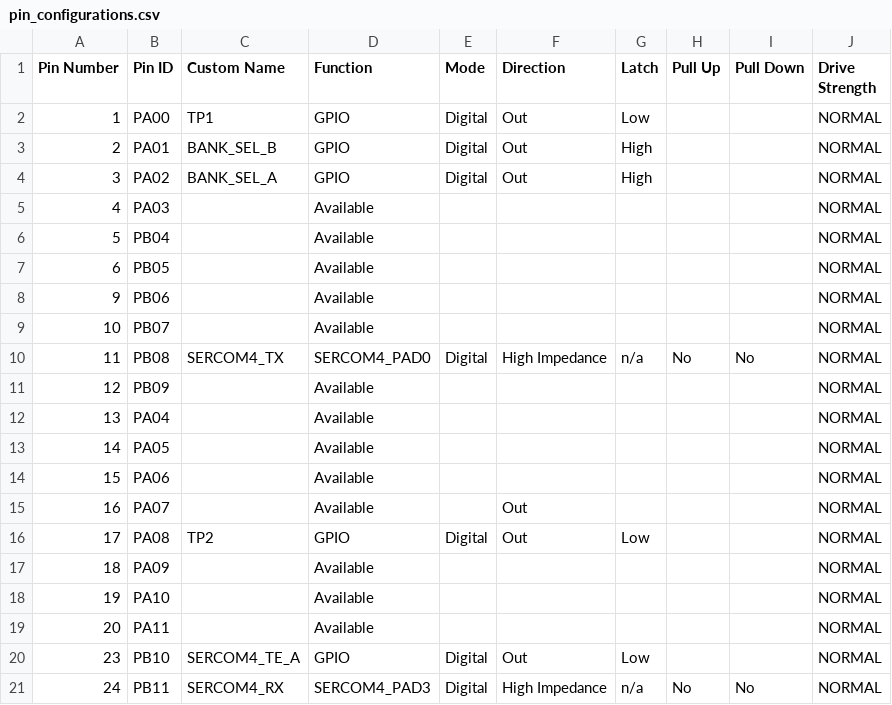
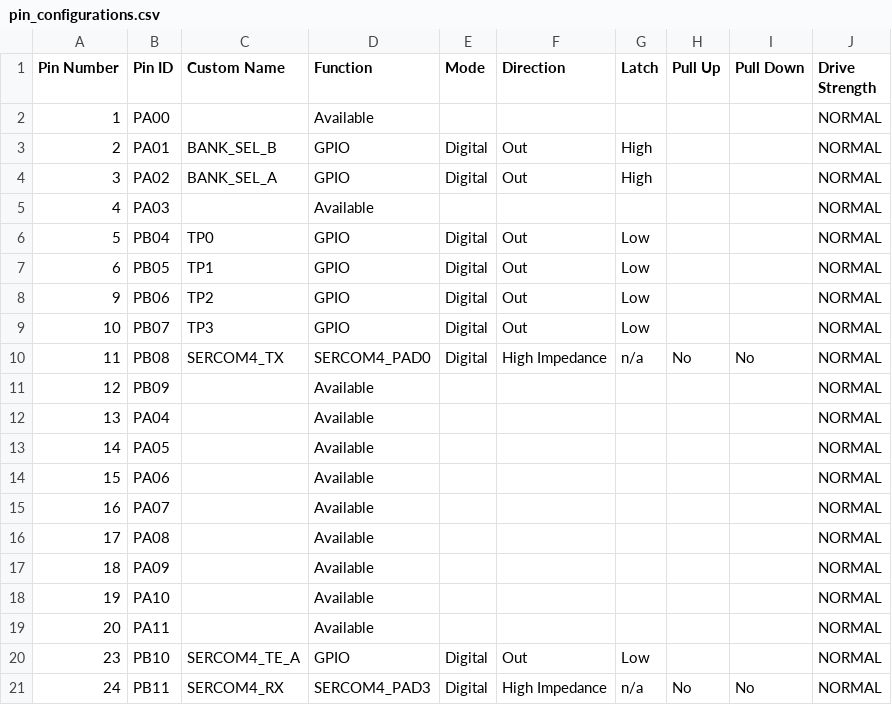
Before and after one commit to BenIsaac71/BetSpotHostSim, a CSV file: src/config/default/pin_configurations.csv, drawn as a sheet; only a part is shown.

```diff
--- a/src/config/default/pin_configurations.csv
+++ b/src/config/default/pin_configurations.csv
@@ -1,3 +1,3 @@
 Pin Number,Pin ID,Custom Name,Function,Mode, Direction,Latch,Pull Up,Pull Down,Drive Strength
-1,PA00,TP1,GPIO,Digital,Out,Low,,,NORMAL
+1,PA00,,Available,,,,,,NORMAL
 2,PA01,BANK_SEL_B,GPIO,Digital,Out,High,,,NORMAL
@@ -5,6 +5,6 @@ Pin Number,Pin ID,Custom Name,Function,Mode, Direction,Latch,Pull Up,Pull Down,D
 4,PA03,,Available,,,,,,NORMAL
-5,PB04,,Available,,,,,,NORMAL
-6,PB05,,Available,,,,,,NORMAL
-9,PB06,,Available,,,,,,NORMAL
-10,PB07,,Available,,,,,,NORMAL
+5,PB04,TP0,GPIO,Digital,Out,Low,,,NORMAL
+6,PB05,TP1,GPIO,Digital,Out,Low,,,NORMAL
+9,PB06,TP2,GPIO,Digital,Out,Low,,,NORMAL
+10,PB07,TP3,GPIO,Digital,Out,Low,,,NORMAL
 11,PB08,SERCOM4_TX,SERCOM4_PAD0,Digital,High Impedance,n/a,No,No,NORMAL
@@ -14,4 +14,4 @@ Pin Number,Pin ID,Custom Name,Function,Mode, Direction,Latch,Pull Up,Pull Down,D
 15,PA06,,Available,,,,,,NORMAL
-16,PA07,,Available,,Out,,,,NORMAL
-17,PA08,TP2,GPIO,Digital,Out,Low,,,NORMAL
+16,PA07,,Available,,,,,,NORMAL
+17,PA08,,Available,,,,,,NORMAL
 18,PA09,,Available,,,,,,NORMAL
```
Also changed, not shown: 8 other files.
